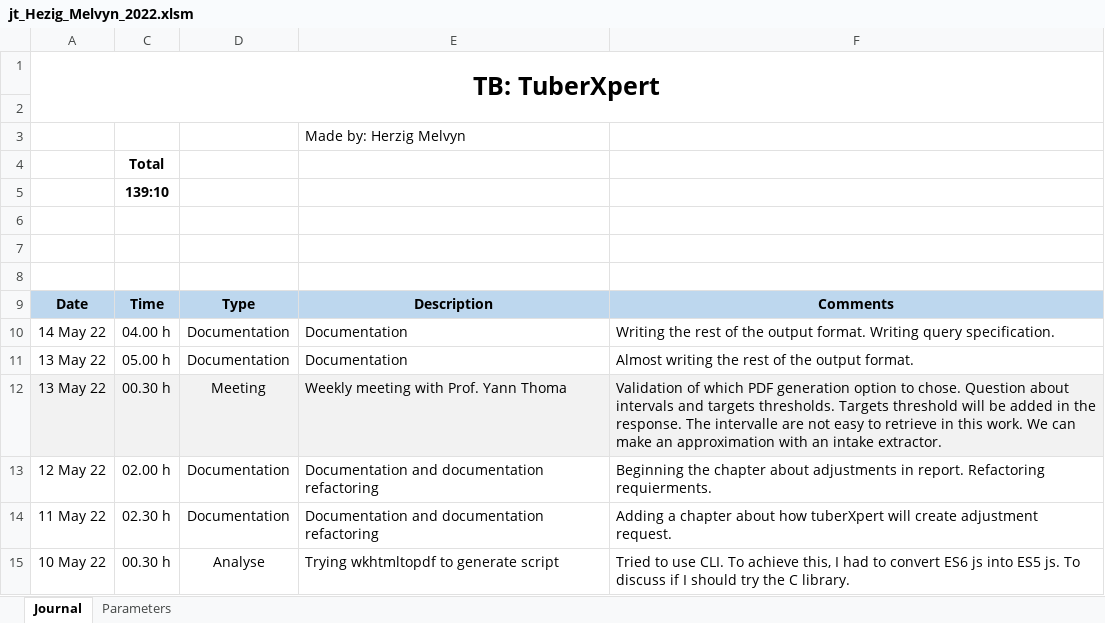
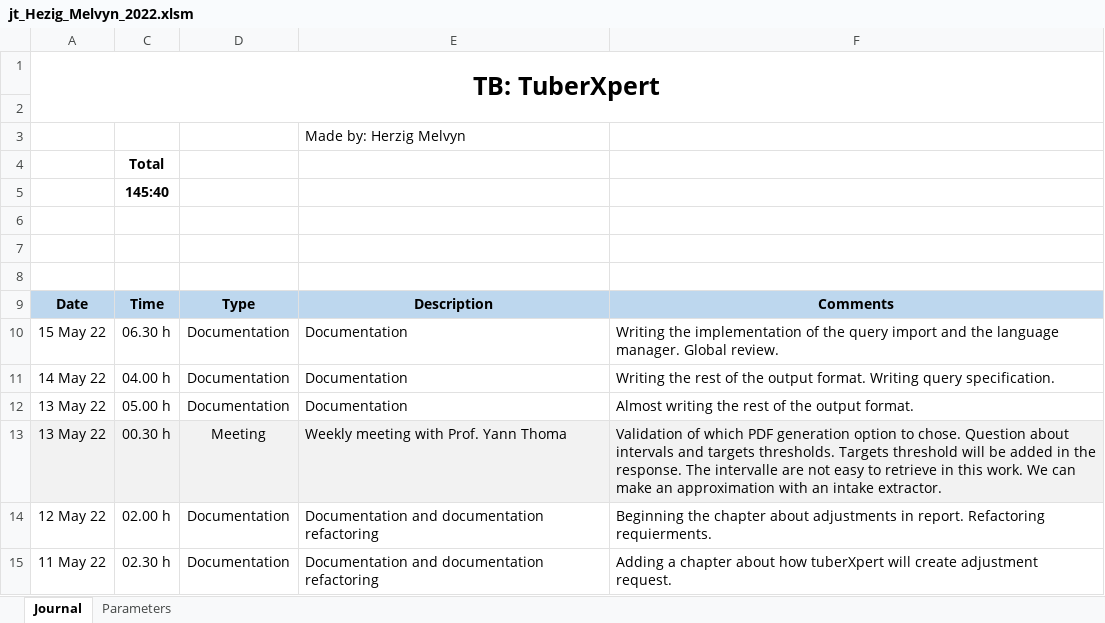
Before and after one commit to MelvynHerzig/2022-herzig, an Excel workbook: publi/jt_Hezig_Melvyn_2022.xlsm, sheet Journal, drawn as a sheet; only a part is shown; the shorter side is filled out with more unchanged rows; values as stored, in another font and other column widths than the file's, no borders; charts and pictures not drawn; the diff names each change by its address in the sheet, - before the commit and + after, or states it on an @@ line.

Commit message:
Documentation - Pre intermediate deadline
Writing the implementation of the query import and the language manager. Global review.

```diff
--- a/publi/jt_Hezig_Melvyn_2022.xlsm (sheet Journal)
+++ b/publi/jt_Hezig_Melvyn_2022.xlsm (sheet Journal)
-C5: 139:10
+C5: 145:40
+row 10: 15 May 22 | 06.30 h | Documentation | Documentation | Writing the implementation of the query import and the language manager. Global review.
```
Also changed, not shown: hidden cells, 4 other files.
